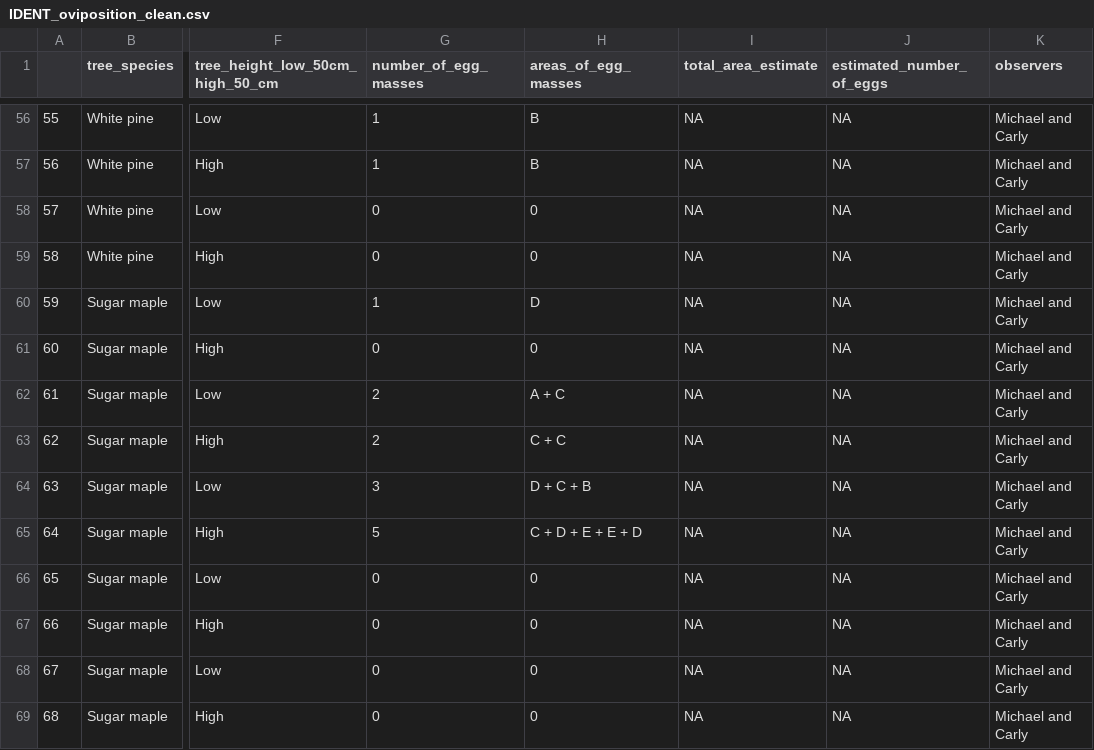
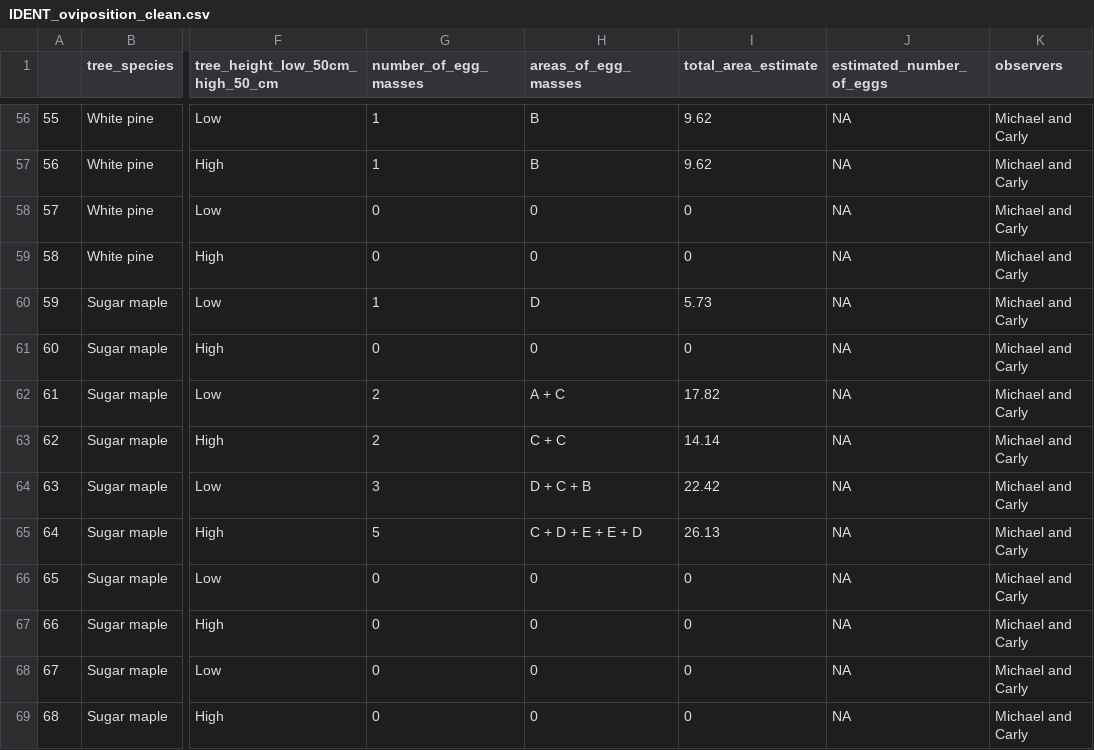
Before and after one commit to ndavidai/IDENT_project, a CSV file: input/IDENT_oviposition_clean.csv, drawn as a sheet; only a part is shown, gaps mark what is left out; the diff covers the shown part only; the diff names each change by its address in the sheet, - before the commit and + after, or states it on an @@ line.

Commit message:
adding total egg area estimate to analyses

```diff
--- a/input/IDENT_oviposition_clean.csv
+++ b/input/IDENT_oviposition_clean.csv
-I56:I57 (total_area_estimate): NA
+I56:I57 (total_area_estimate): 9.62
-I58:I59 (total_area_estimate): NA
+I58:I59 (total_area_estimate): 0
-I60 (total_area_estimate): NA
+I60 (total_area_estimate): 5.73
-I61 (total_area_estimate): NA
+I61 (total_area_estimate): 0
-I62 (total_area_estimate): NA
+I62 (total_area_estimate): 17.82
-I63 (total_area_estimate): NA
+I63 (total_area_estimate): 14.14
-I64 (total_area_estimate): NA
+I64 (total_area_estimate): 22.42
-I65 (total_area_estimate): NA
+I65 (total_area_estimate): 26.13
-I66:I69 (total_area_estimate): NA
+I66:I69 (total_area_estimate): 0
```
Also changed, not shown: 172 edited cells elsewhere in this file, 10 other files.
